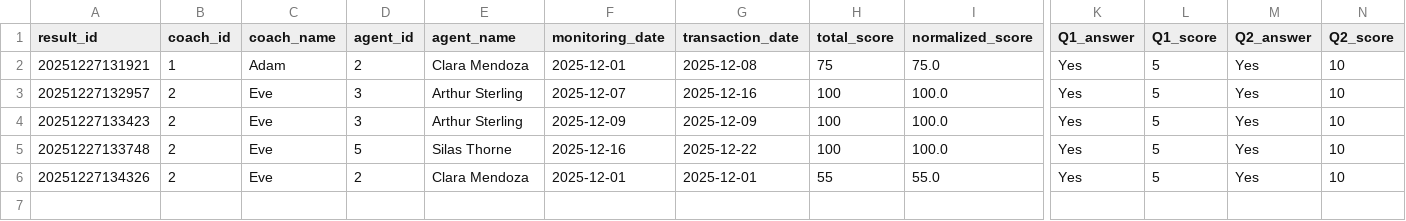
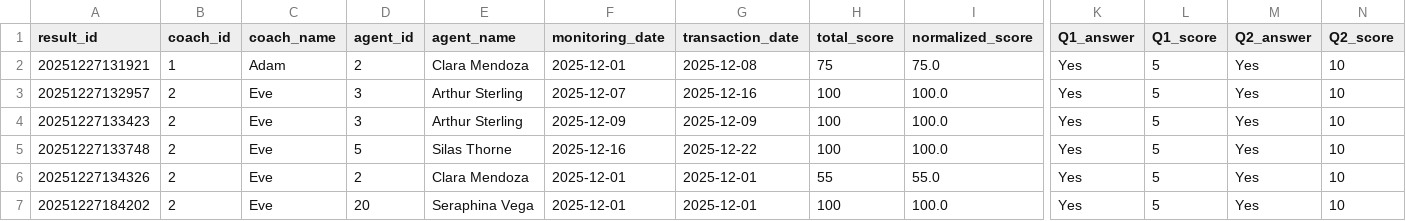
Before and after one commit to ahmedhawash/MHCCQT, a CSV file: data/results/20251226172350_results_20251227.csv, drawn as a sheet; only a part is shown, gaps mark what is left out; rows hold the shown columns only; the diff names each change by its address in the sheet, - before the commit and + after, or states it on an @@ line.

```diff
--- a/data/results/20251226172350_results_20251227.csv
+++ b/data/results/20251226172350_results_20251227.csv
+row 7: 20251227184202 | 2 | Eve | 20 | Seraphina Vega | 2025-12-01 | 2025-12-01 | 100 | 100.0 | Yes | 5 | Yes | 10
```
Also changed, not shown: 2 other files.
